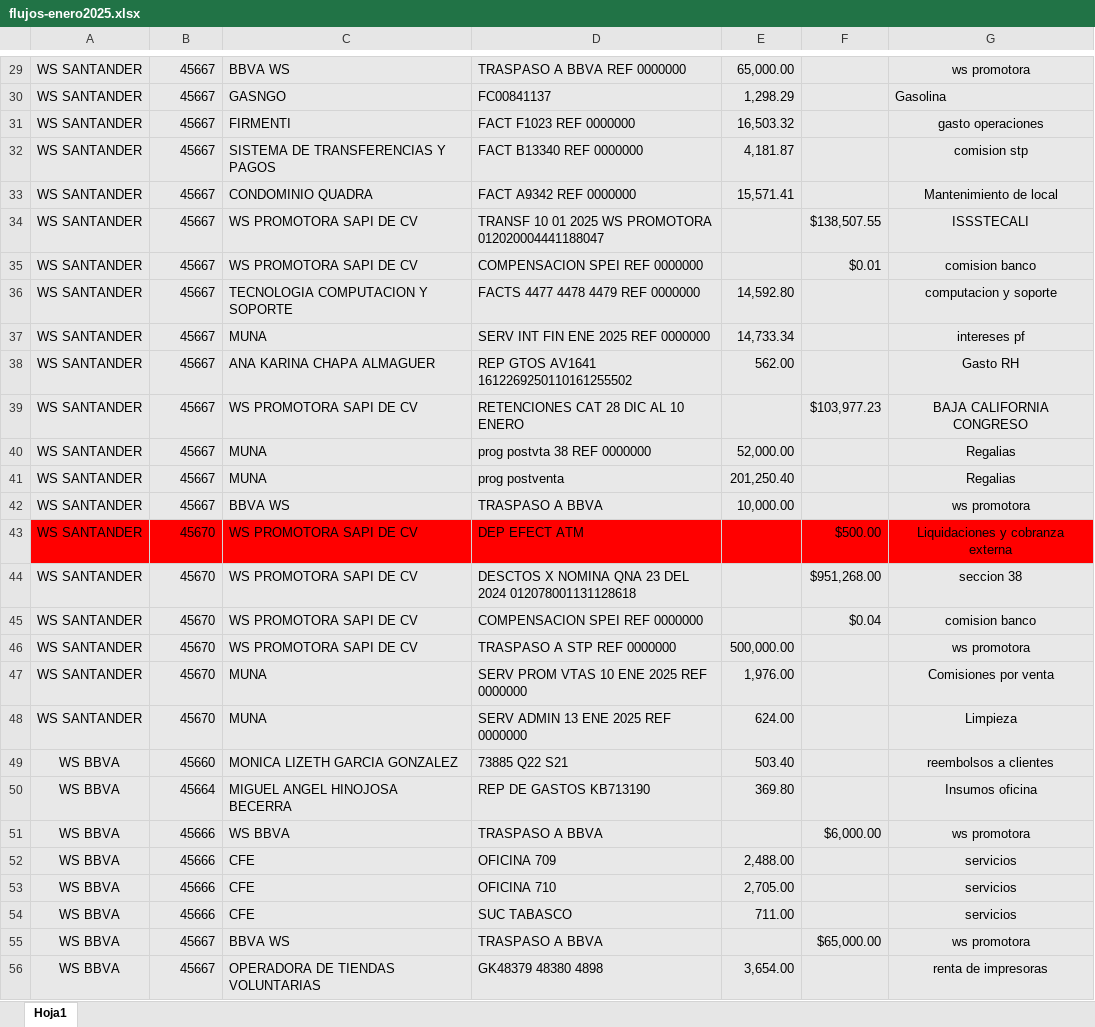
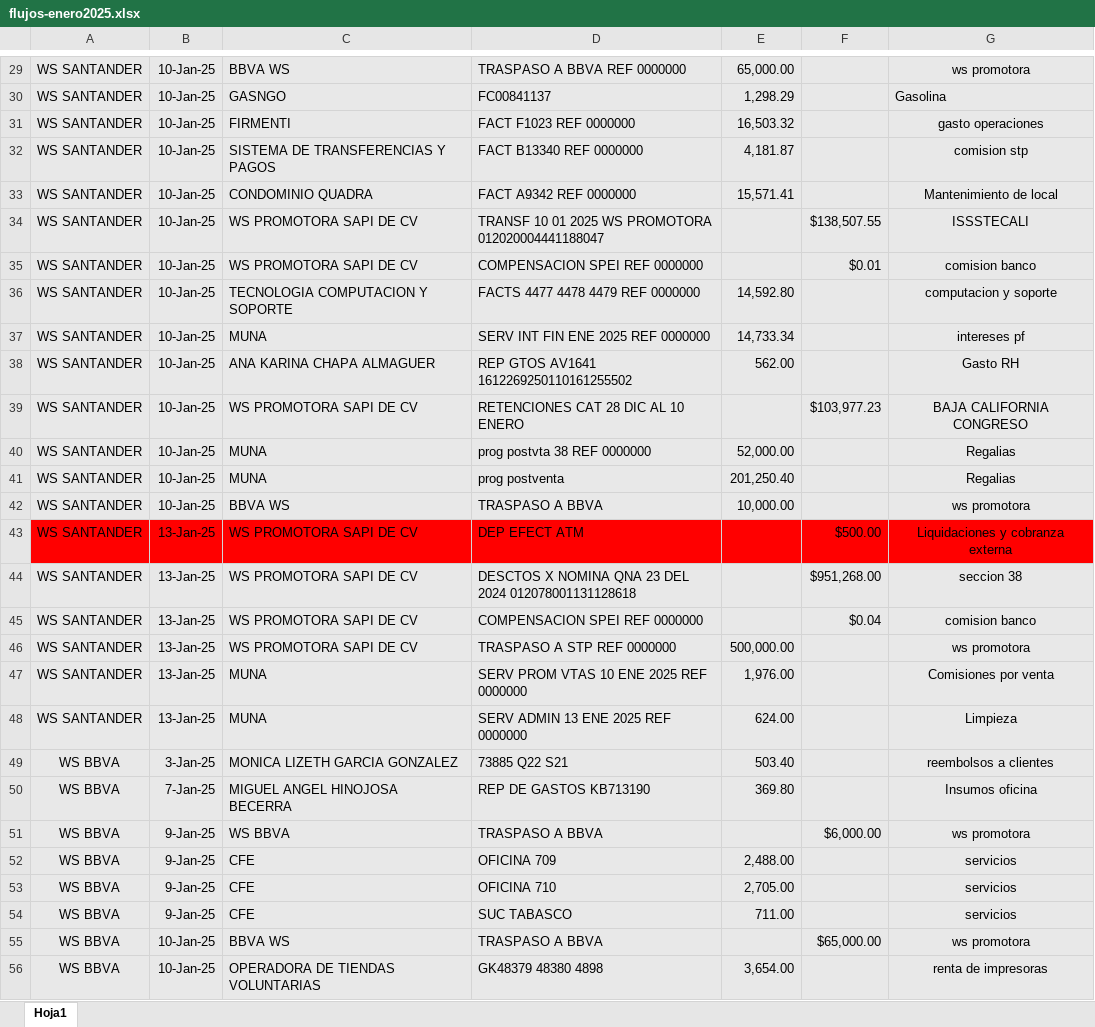
Before and after one commit to TecnologiaValoracredit/Valoracredit, an Excel workbook: resources/flujos-enero2025.xlsx, sheet Hoja1, drawn as a sheet; only a part is shown, gaps mark what is left out; values as stored, in another font and other column widths than the file's, no borders; the diff covers the shown part only; the diff names each change by its address in the sheet, - before the commit and + after, or states it on an @@ line.

```diff
--- a/resources/flujos-enero2025.xlsx (sheet Hoja1)
+++ b/resources/flujos-enero2025.xlsx (sheet Hoja1)
-B29:B42: 45667
+B29:B42: 10-Jan-25
-B43:B48: 45670
+B43:B48: 13-Jan-25
-B49: 45660
+B49: 3-Jan-25
-B50: 45664
+B50: 7-Jan-25
-B51:B54: 45666
+B51:B54: 9-Jan-25
-B55:B56: 45667
+B55:B56: 10-Jan-25
```
Also changed, not shown: 141 edited cells elsewhere in this sheet, 19 other files.
